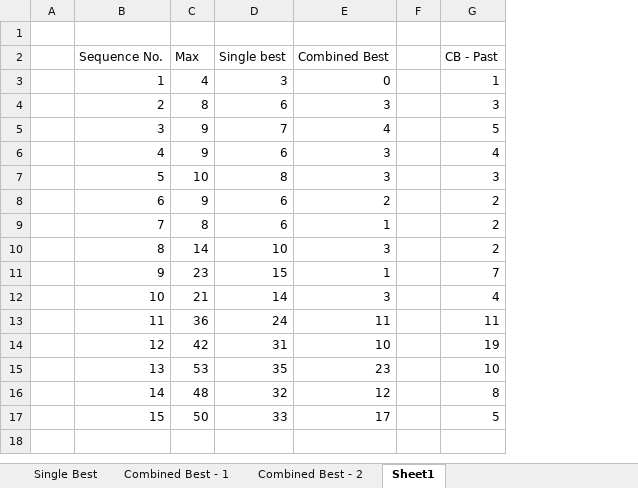
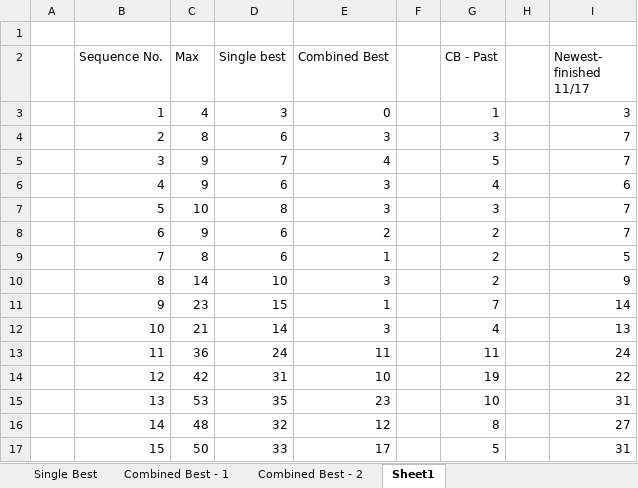
Before and after one commit to runxuanjiang/Folding_Zero, an Excel workbook: Folding_Zero/Results.xlsx, sheet Sheet1, drawn as a sheet; values as stored, in another font and other column widths than the file's, no borders; charts and pictures not drawn; the diff names each change by its address in the sheet, - before the commit and + after, or states it on an @@ line.

```diff
--- a/Folding_Zero/Results.xlsx (sheet Sheet1)
+++ b/Folding_Zero/Results.xlsx (sheet Sheet1)
+column H, empty
+column I (Newest- finished 11/17), rows 3-17: 3 | 7 | 7 | 6 | 7 | 7 | 5 | 9 | 14 | 13 | 24 | 22 | 31 | 27 | 31
```
Also changed, not shown: charts or pictures, 5 other files.
